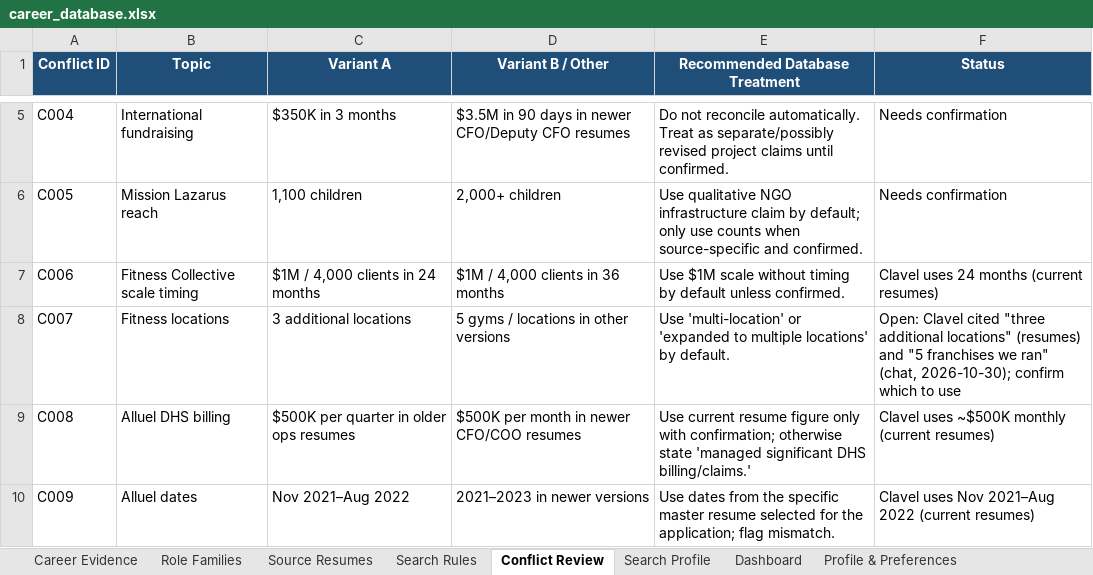
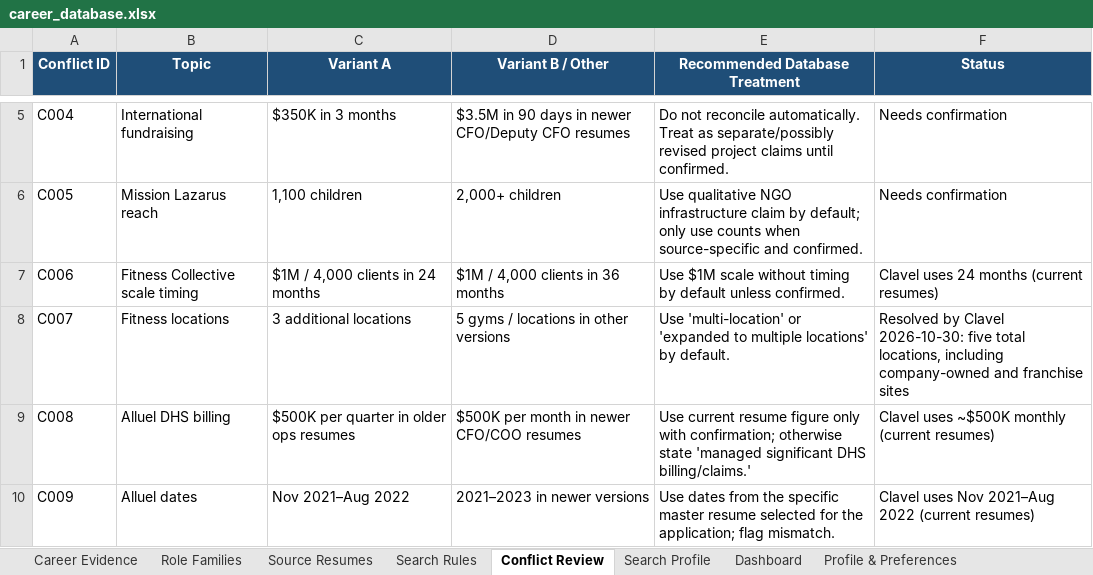
Before and after one commit to lazarreclavel3-stack/Leader1, an Excel workbook: jobsearch/career_database.xlsx, sheet Conflict Review, drawn as a sheet; only a part is shown, gaps mark what is left out; values as stored, in another font and other column widths than the file's, no borders; conditional formats and table styles not drawn; the diff names each change by its address in the sheet, - before the commit and + after, or states it on an @@ line.

```diff
--- a/jobsearch/career_database.xlsx (sheet Conflict Review)
+++ b/jobsearch/career_database.xlsx (sheet Conflict Review)
-F8 (Status): Open: Clavel cited "three additional locations" (resumes) and "5 franchises we ran" (chat, 2026-10-30); confirm which to use
+F8 (Status): Resolved by Clavel 2026-10-30: five total locations, including company-owned and franchise sites
```
Also changed, not shown: 6 other files.
